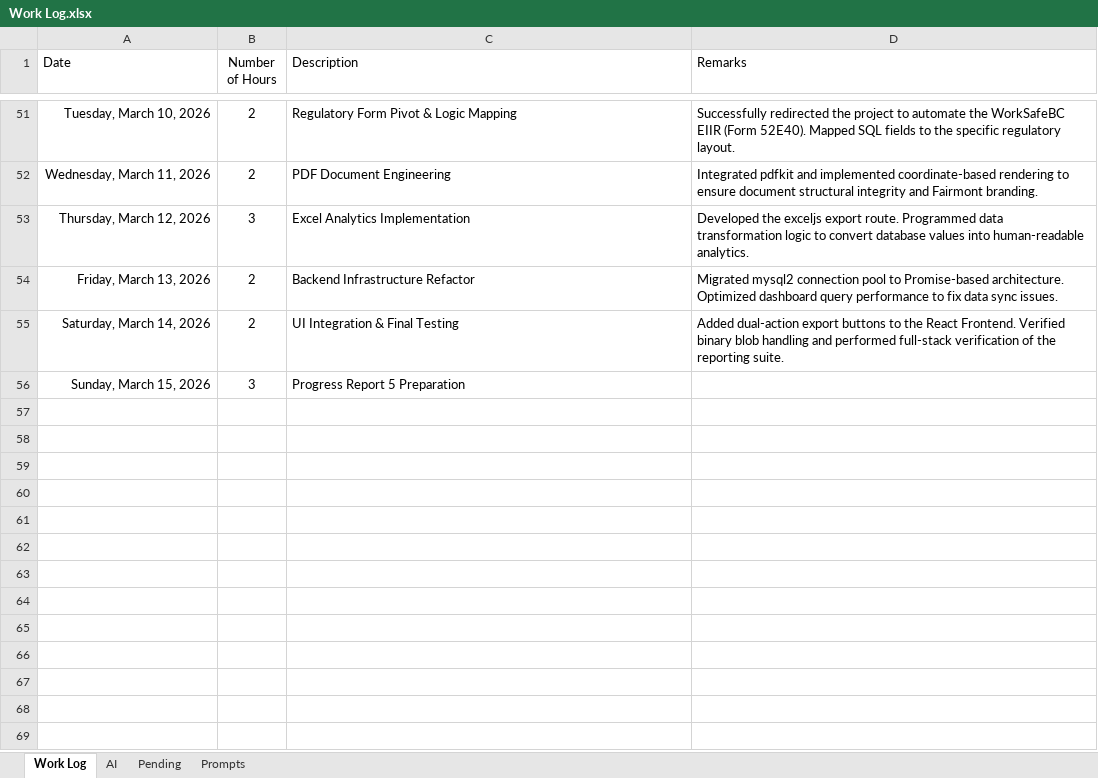
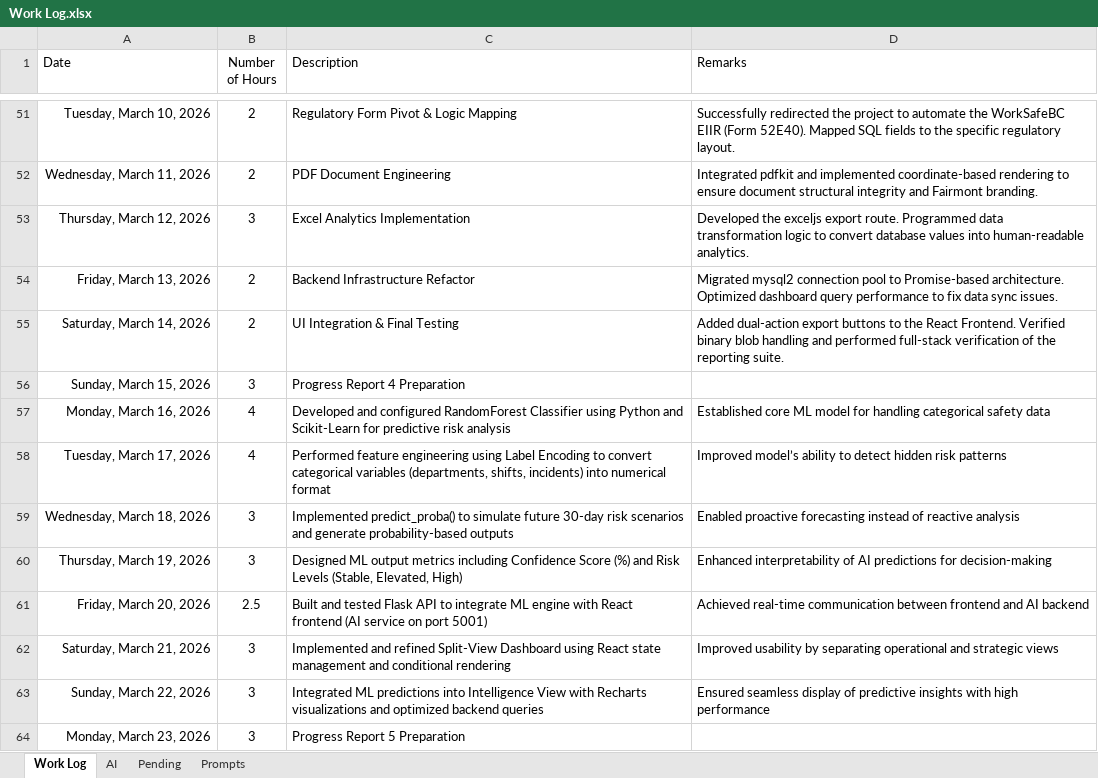
Before and after one commit to SandaliSilva/W26_4495_S2_SandaliS, an Excel workbook: DocumentAndReports/Work Log.xlsx, sheet Work Log, drawn as a sheet; only a part is shown, gaps mark what is left out; values as stored, in another font and other column widths than the file's, no borders; table styles not drawn; the diff names each change by its address in the sheet, - before the commit and + after, or states it on an @@ line.

Commit message:
Progress Report 5: Integrated RandomForest ML Engine and implemented Dual-Mode Dashboard Architecture

```diff
--- a/DocumentAndReports/Work Log.xlsx (sheet Work Log)
+++ b/DocumentAndReports/Work Log.xlsx (sheet Work Log)
-C56 (Description): Progress Report 5 Preparation
+C56 (Description): Progress Report 4 Preparation
+row 57: Monday, March 16, 2026 | 4 | Developed and configured RandomForest Classifier using Python and Scikit-Learn for predictive risk analysis | Established core ML model for handling categorical safety data
+row 58: Tuesday, March 17, 2026 | 4 | Performed feature engineering using Label Encoding to convert categorical variables (departments, shifts, incidents) into numerical format | Improved model’s ability to detect hidden risk patterns
+row 59: Wednesday, March 18, 2026 | 3 | Implemented predict_proba() to simulate future 30-day risk scenarios and generate probability-based outputs | Enabled proactive forecasting instead of reactive analysis
+row 60: Thursday, March 19, 2026 | 3 | Designed ML output metrics including Confidence Score (%) and Risk Levels (Stable, Elevated, High) | Enhanced interpretability of AI predictions for decision-making
+row 61: Friday, March 20, 2026 | 2.5 | Built and tested Flask API to integrate ML engine with React frontend (AI service on port 5001) | Achieved real-time communication between frontend and AI backend
+row 62: Saturday, March 21, 2026 | 3 | Implemented and refined Split-View Dashboard using React state management and conditional rendering | Improved usability by separating operational and strategic views
+row 63: Sunday, March 22, 2026 | 3 | Integrated ML predictions into Intelligence View with Recharts visualizations and optimized backend queries | Ensured seamless display of predictive insights with high performance
+row 64: Monday, March 23, 2026 | 3 | Progress Report 5 Preparation
```
Also changed, not shown: sheet AI, 1 other file.
